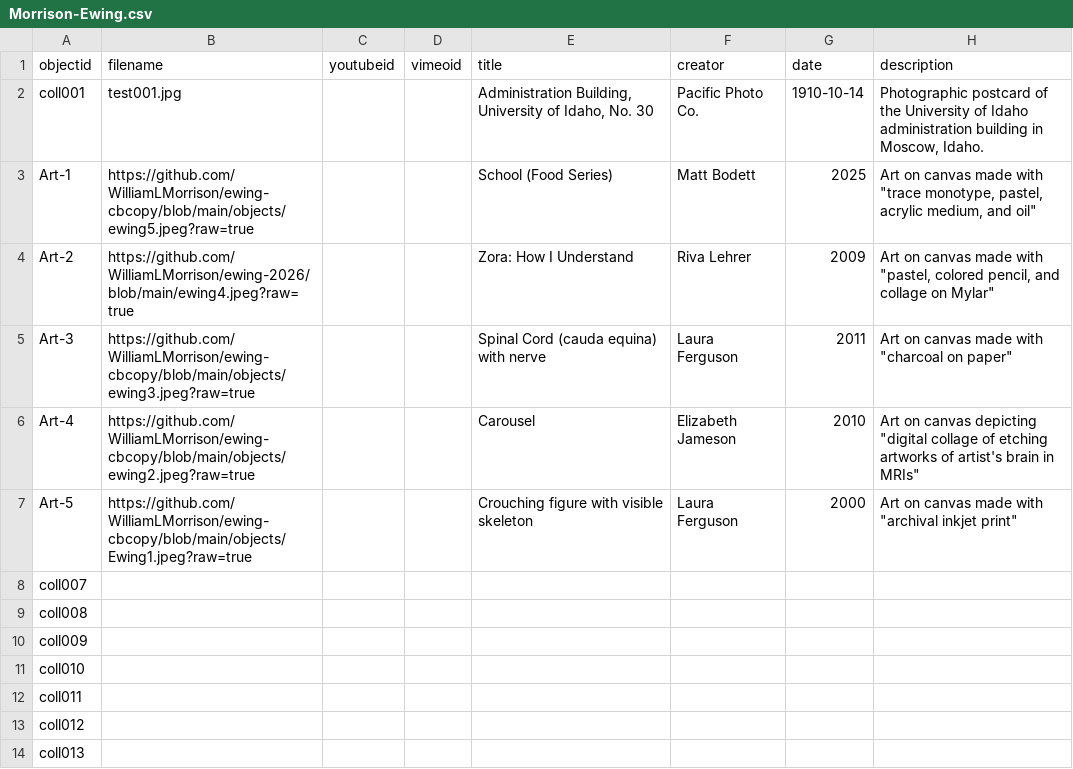
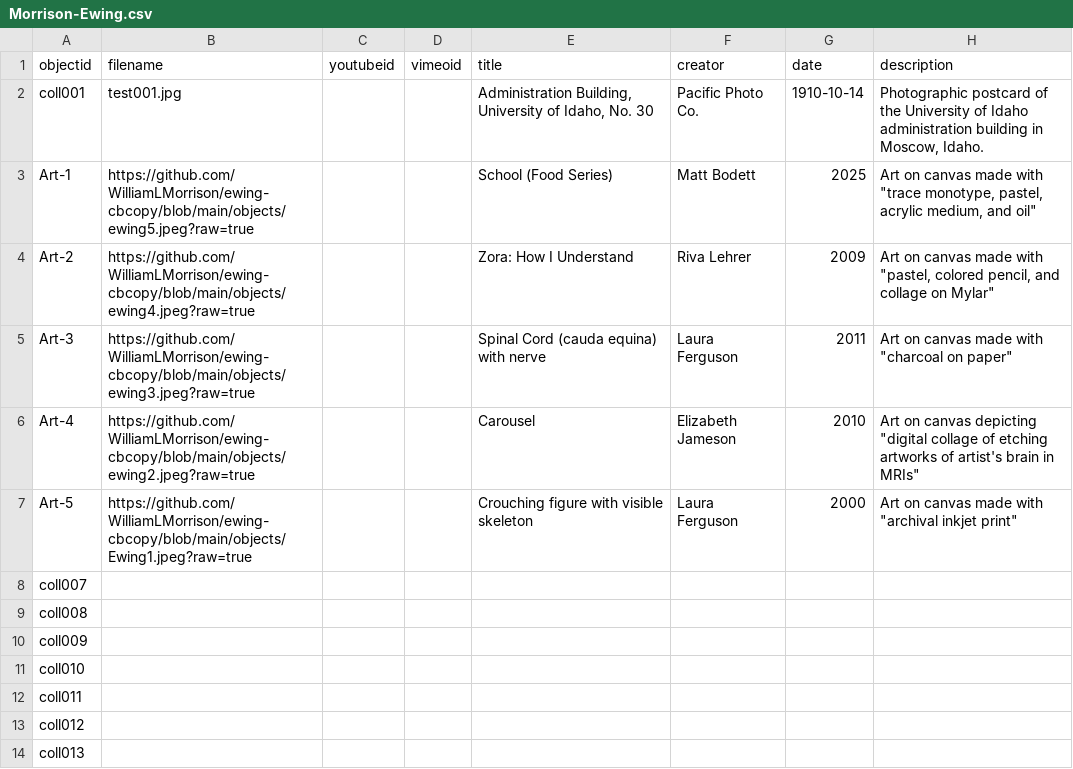
Before and after one commit to WilliamLMorrison/ewing-cbcopy, a CSV file: _data/Morrison-Ewing.csv, drawn as a sheet; only a part is shown; the diff names each change by its address in the sheet, - before the commit and + after, or states it on an @@ line.

Commit message:
Update Morrison-Ewing.csv with new art entries
Updated the CSV file to include additional art entries and corrected formatting issues.

```diff
--- a/_data/Morrison-Ewing.csv
+++ b/_data/Morrison-Ewing.csv
-B4 (filename): https://github.com/WilliamLMorrison/ewing-2026/blob/main/ewing4.jpeg?raw=true
+B4 (filename): https://github.com/WilliamLMorrison/ewing-cbcopy/blob/main/objects/ewing4.jpeg?raw=true
```
